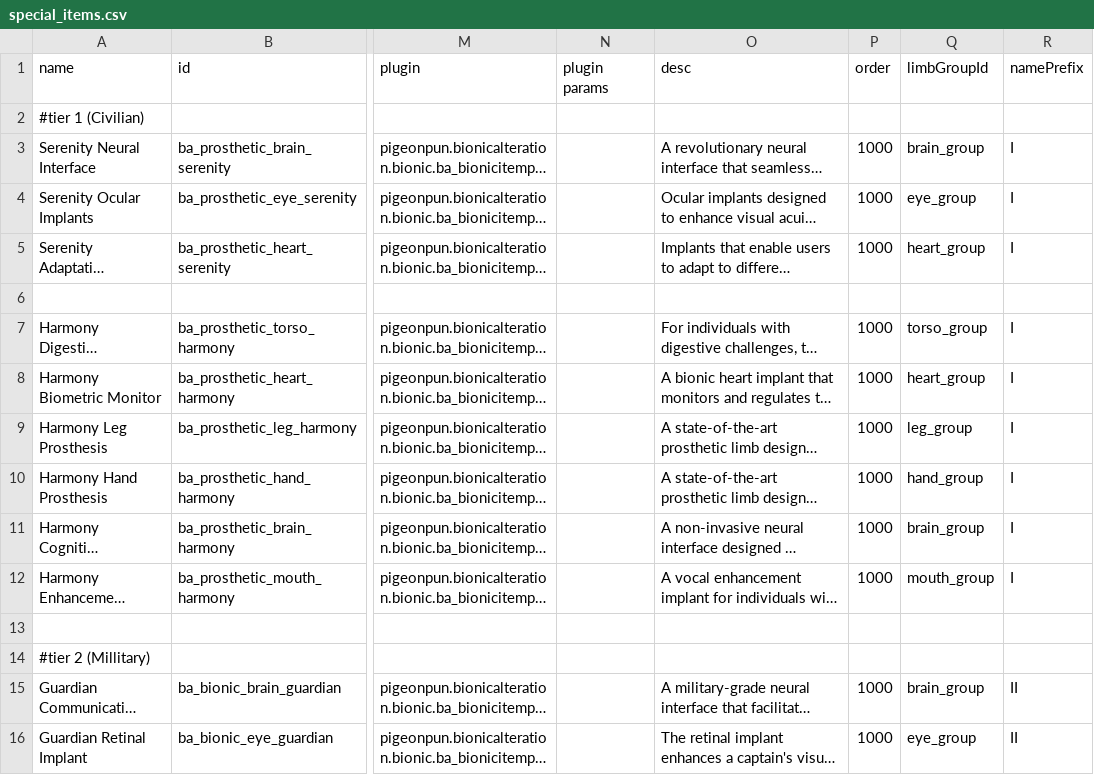
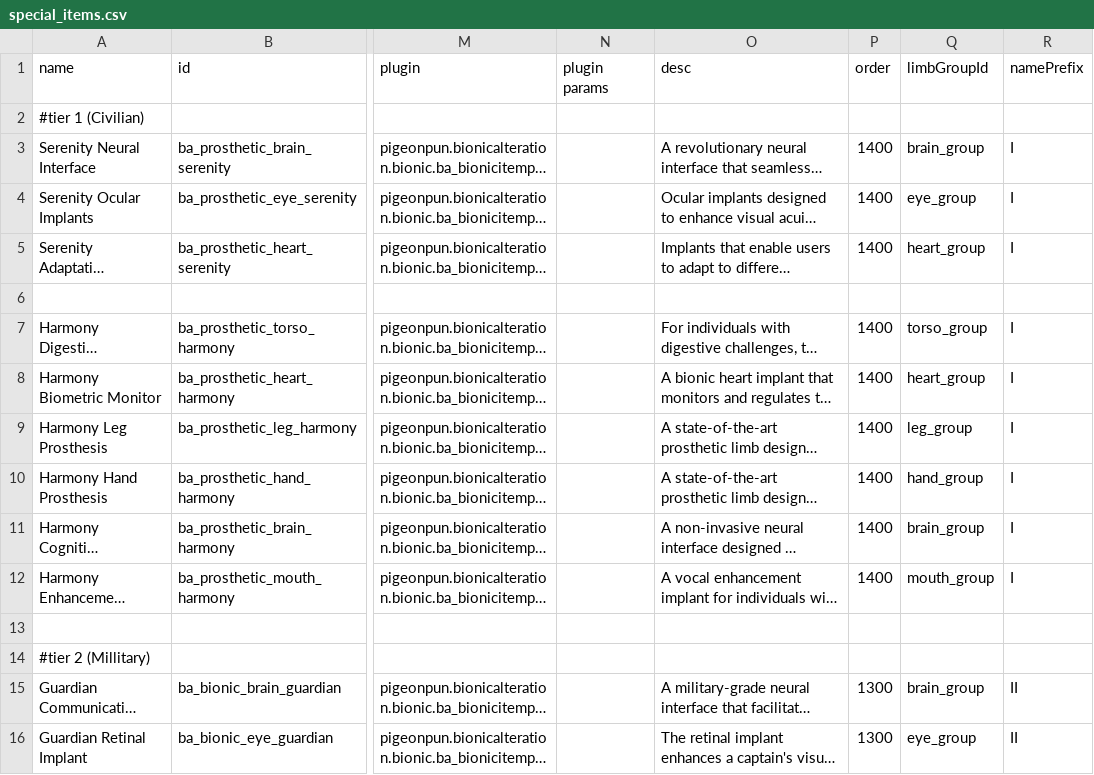
Before and after one commit to CosmicFishi/Bionic-Alteration, a CSV file: data/campaign/special_items.csv, drawn as a sheet; only a part is shown, gaps mark what is left out; long unchanged cells end in …; the diff covers the shown part only; the diff names each change by its address in the sheet, - before the commit and + after, or states it on an @@ line.

Commit message:
Design type color, bionic applied overclock, overclock prebuilt chance and description for overclock on bionic item

```diff
--- a/data/campaign/special_items.csv
+++ b/data/campaign/special_items.csv
-P3:P5 (order): 1000
+P3:P5 (order): 1400
-P7:P12 (order): 1000
+P7:P12 (order): 1400
-P15:P16 (order): 1000
+P15:P16 (order): 1300
```
Also changed, not shown: 23 edited cells elsewhere in this file, data/bionic/overclock_data.csv, 9 other files.
